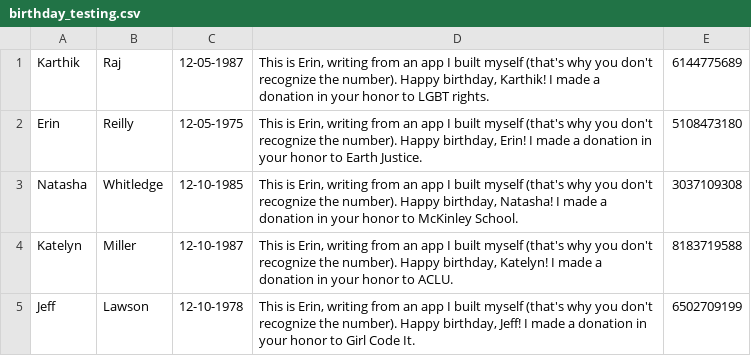
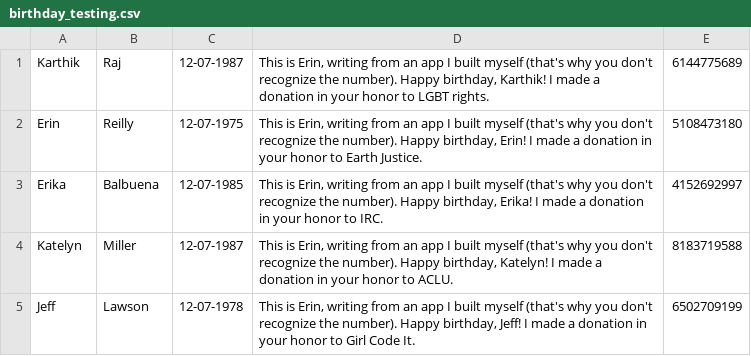
Before and after one commit to Erintheclimber/twilio-c9-bootstrap, a CSV file: birthday_testing.csv, drawn as a sheet.

Commit message:
updated birthdays for demo

```diff
--- a/birthday_testing.csv
+++ b/birthday_testing.csv
@@ -1,5 +1,5 @@
-Karthik,Raj,12-05-1987,"This is Erin, writing from an app I built myself (that's why you don't recognize the number).  Happy birthday, Karthik!  I made a donation in your honor to LGBT rights.",6144775689
-Erin ,Reilly,12-05-1975,"This is Erin, writing from an app I built myself (that's why you don't recognize the number).  Happy birthday, Erin!  I made a donation in your honor to Earth Justice.",5108473180
-Natasha ,Whitledge,12-10-1985,"This is Erin, writing from an app I built myself (that's why you don't recognize the number).  Happy birthday, Natasha!  I made a donation in your honor to McKinley School.",3037109308
-Katelyn,Miller,12-10-1987,"This is Erin, writing from an app I built myself (that's why you don't recognize the number).  Happy birthday, Katelyn!  I made a donation in your honor to ACLU.",8183719588
-Jeff ,Lawson,12-10-1978,"This is Erin, writing from an app I built myself (that's why you don't recognize the number).  Happy birthday, Jeff!  I made a donation in your honor to Girl Code It.",6502709199
+Karthik,Raj,12-07-1987,"This is Erin, writing from an app I built myself (that's why you don't recognize the number).  Happy birthday, Karthik!  I made a donation in your honor to LGBT rights.",6144775689
+Erin ,Reilly,12-07-1975,"This is Erin, writing from an app I built myself (that's why you don't recognize the number).  Happy birthday, Erin!  I made a donation in your honor to Earth Justice.",5108473180
+Erika ,Balbuena,12-07-1985,"This is Erin, writing from an app I built myself (that's why you don't recognize the number).  Happy birthday, Erika!  I made a donation in your honor to IRC.",4152692997
+Katelyn,Miller,12-07-1987,"This is Erin, writing from an app I built myself (that's why you don't recognize the number).  Happy birthday, Katelyn!  I made a donation in your honor to ACLU.",8183719588
+Jeff ,Lawson,12-07-1978,"This is Erin, writing from an app I built myself (that's why you don't recognize the number).  Happy birthday, Jeff!  I made a donation in your honor to Girl Code It.",6502709199
```
